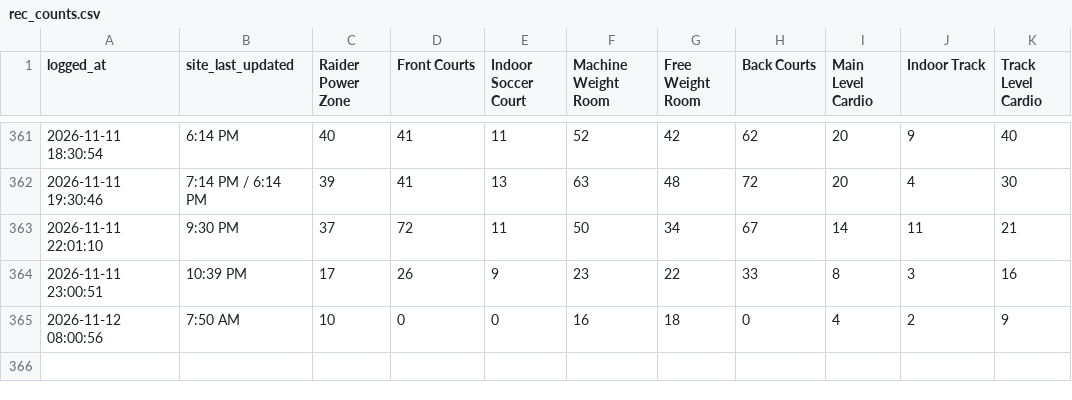
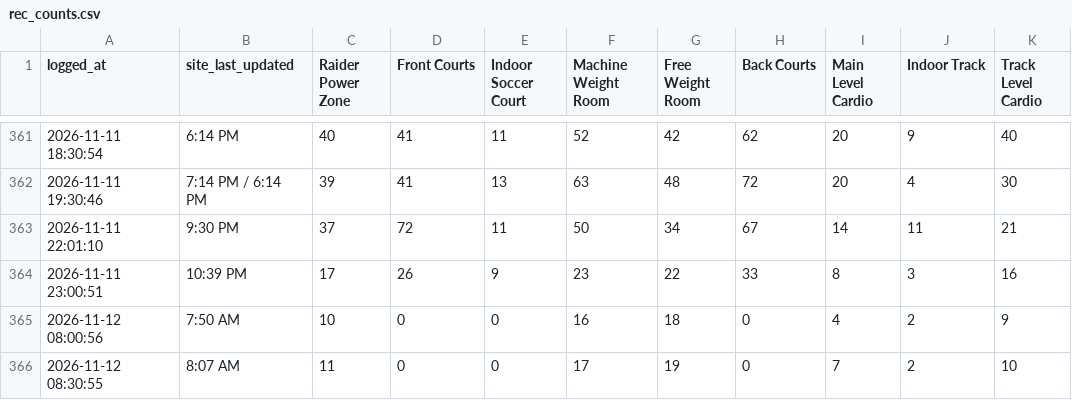
Before and after one commit to KyleM8/RecCountsScraper, a CSV file: rec_counts.csv, drawn as a sheet; only a part is shown, gaps mark what is left out; the diff names each change by its address in the sheet, - before the commit and + after, or states it on an @@ line.

Commit message:
Update rec counts

```diff
--- a/rec_counts.csv
+++ b/rec_counts.csv
+row 366: 2026-11-12 08:30:55 | 8:07 AM | 11 | 0 | 0 | 17 | 19 | 0 | 7 | 2 | 10
```
Also changed, not shown: 1 other file.
